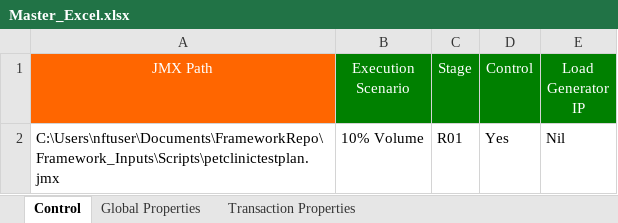
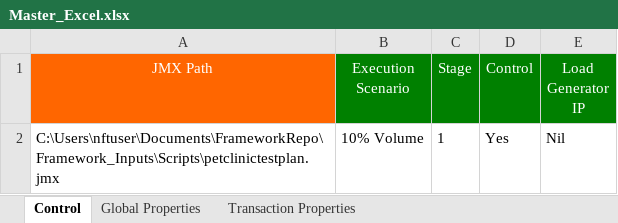
Before and after one commit to Sumanth191/NFT, an Excel workbook: Framework_Inputs/Master_Workbook/Master_Excel.xlsx, sheet Control, drawn as a sheet; values as stored, in another font and other column widths than the file's, no borders; the diff names each change by its address in the sheet, - before the commit and + after, or states it on an @@ line.

```diff
--- a/Framework_Inputs/Master_Workbook/Master_Excel.xlsx (sheet Control)
+++ b/Framework_Inputs/Master_Workbook/Master_Excel.xlsx (sheet Control)
-C2 (Stage): R01
+C2 (Stage): 1
```
Also changed, not shown: 1 other file.
